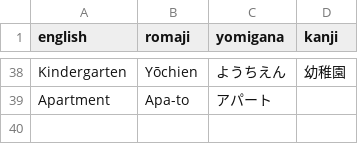
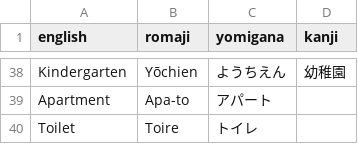
Before and after one commit to dKvale/japanese, a CSV file: vocab/town.csv, drawn as a sheet; only a part is shown, gaps mark what is left out; the diff names each change by its address in the sheet, - before the commit and + after, or states it on an @@ line.

Commit message:
Update town.csv

```diff
--- a/vocab/town.csv
+++ b/vocab/town.csv
+row 40: Toilet | Toire | トイレ
```
